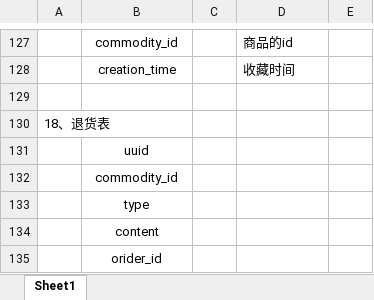
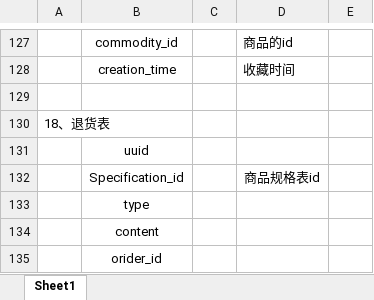
Before and after one commit to Htryhard/SpeedyShopping, an Excel workbook: sql/数据库设计.xlsx, sheet Sheet1, drawn as a sheet; only a part is shown, gaps mark what is left out; values as stored, in another font and other column widths than the file's, no borders; removed rows and columns are numbered as before the commit, all else as after; the diff names each change by its address in the sheet, - before the commit and + after, or states it on an @@ line.

```diff
--- a/sql/数据库设计.xlsx (sheet Sheet1)
+++ b/sql/数据库设计.xlsx (sheet Sheet1)
-row 132:  | commodity_id
+row 132:  | Specification_id |  | 商品规格表id
```
Also changed, not shown: 9 other files.
